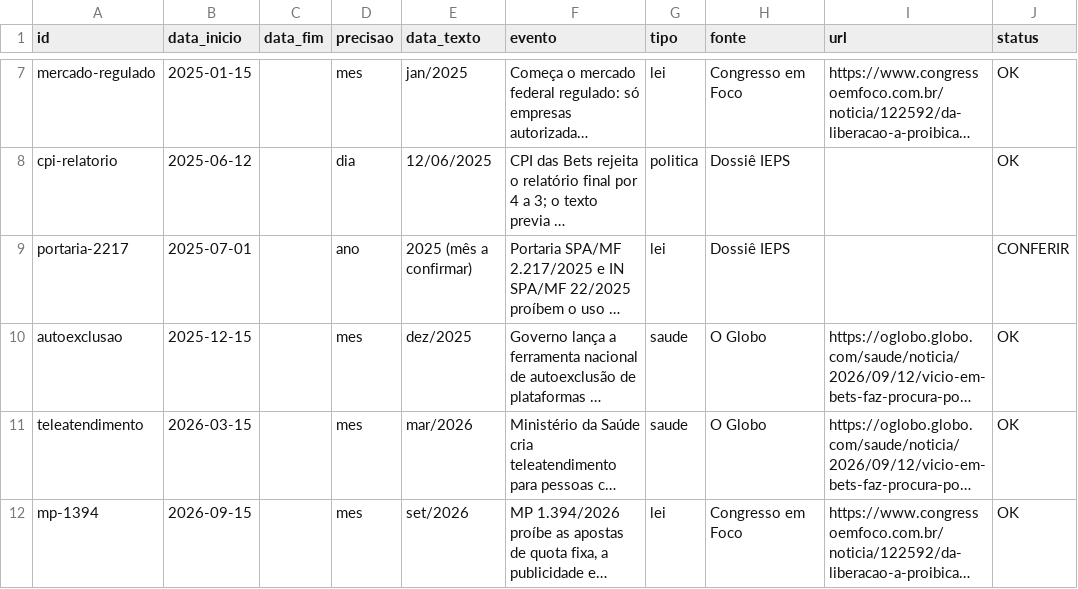
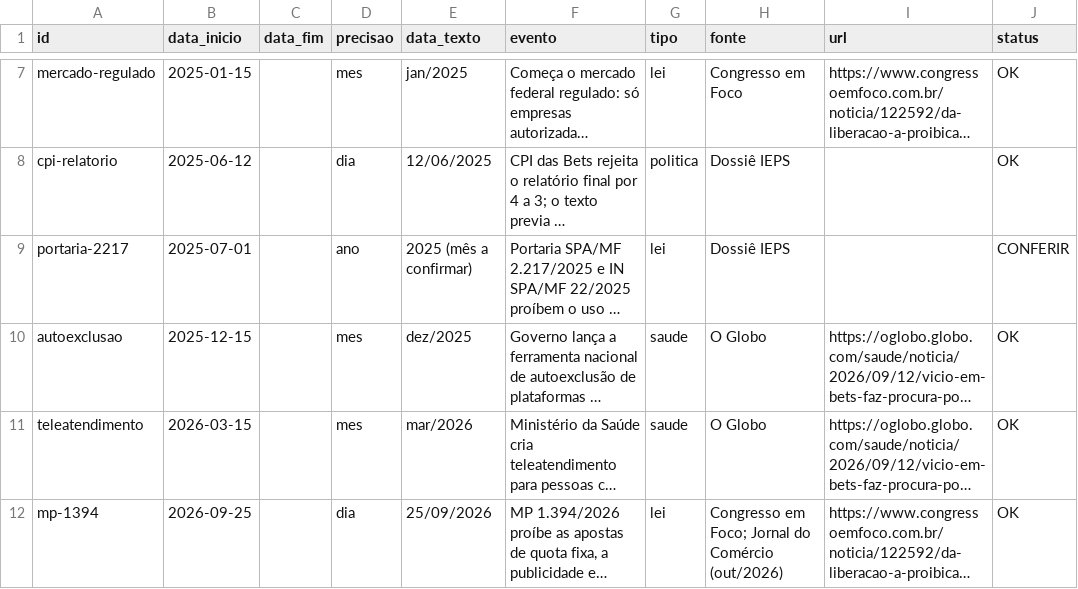
Before and after one commit to julianaserafims/innovative-data-driven-narratives-2026-2, a CSV file: data/r1-marcos-legais.csv, drawn as a sheet; only a part is shown, gaps mark what is left out; long unchanged cells end in …; the diff names each change by its address in the sheet, - before the commit and + after, or states it on an @@ line.

```diff
--- a/data/r1-marcos-legais.csv
+++ b/data/r1-marcos-legais.csv
-B12 (data_inicio): 2026-09-15
+B12 (data_inicio): 2026-09-25
-D12 (precisao): mes
+D12 (precisao): dia
-E12 (data_texto): set/2026
+E12 (data_texto): 25/09/2026
-H12 (fonte): Congresso em Foco
+H12 (fonte): Congresso em Foco; Jornal do Comércio (out/2026)
```
Also changed, not shown: data/linha-do-tempo-geral.csv, data/r4-naming-rights.csv, 12 other files.
